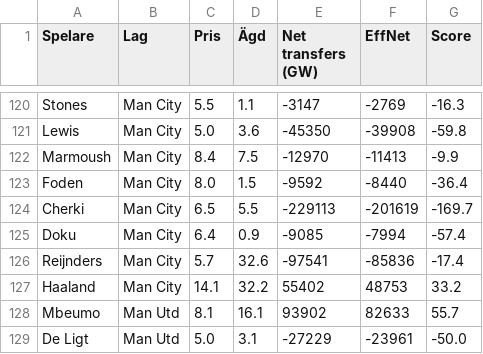
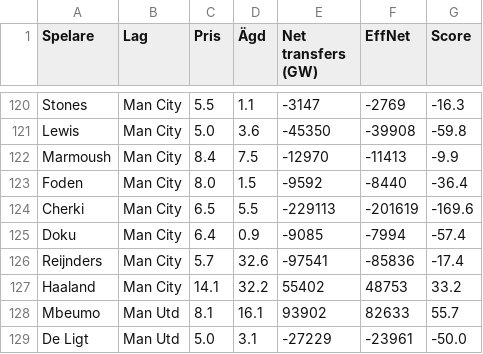
Before and after one commit to Limpan296/fpl-price-tracker, a CSV file: static/predictions.csv, drawn as a sheet; only a part is shown, gaps mark what is left out.

```diff
--- a/static/predictions.csv
+++ b/static/predictions.csv
@@ -123,3 +123,3 @@ Marmoush,Man City,8.4,7.5,-12970,-11413,-9.9
 Foden,Man City,8.0,1.5,-9592,-8440,-36.4
-Cherki,Man City,6.5,5.5,-229113,-201619,-169.7
+Cherki,Man City,6.5,5.5,-229113,-201619,-169.6
 Doku,Man City,6.4,0.9,-9085,-7994,-57.4
```
